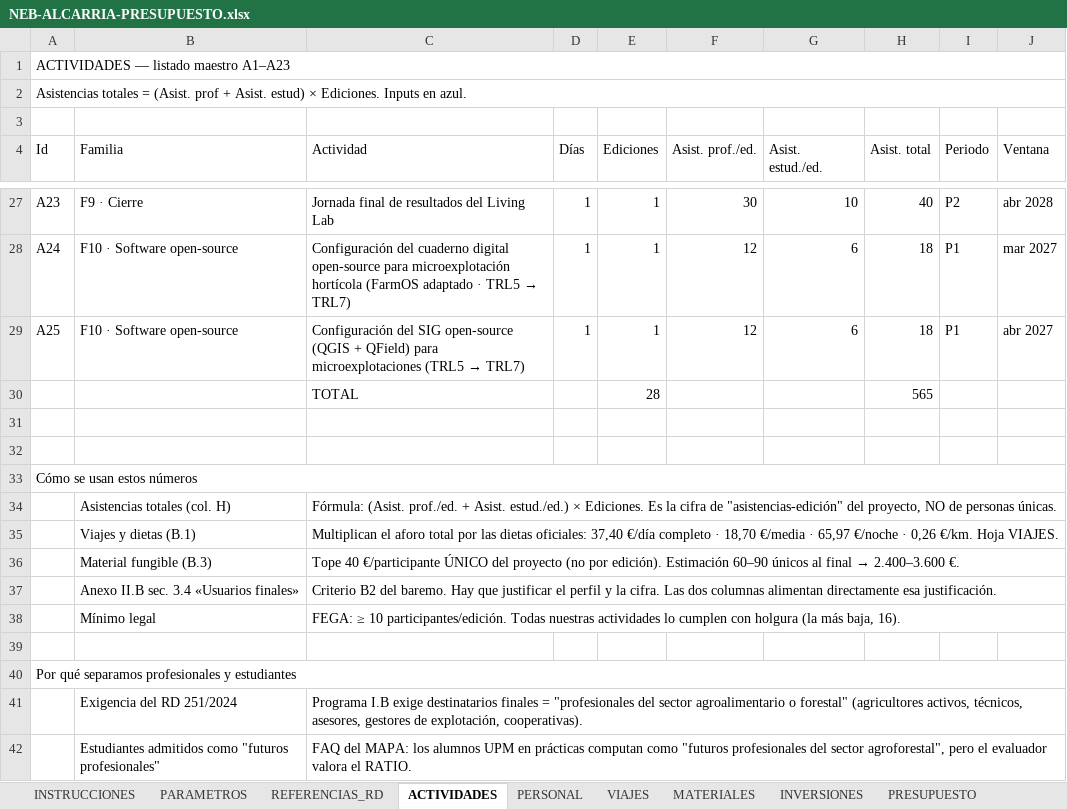
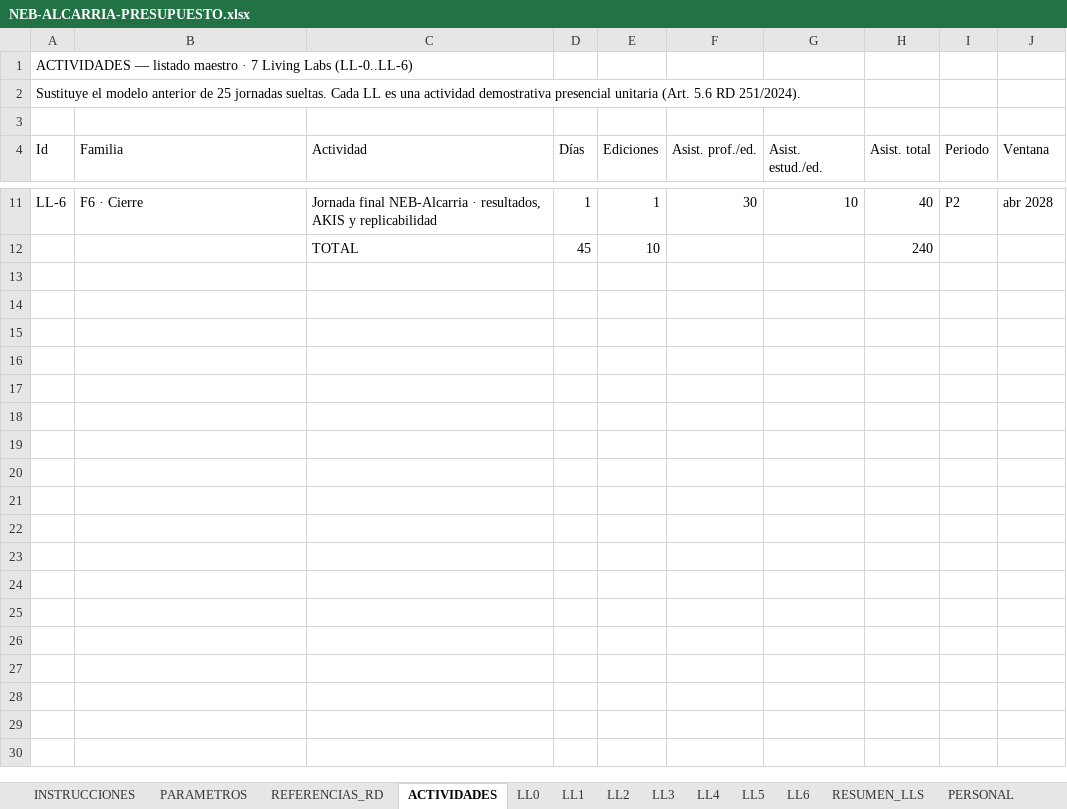
Before and after one commit to elgeografo/neb-alcarria, an Excel workbook: NEB-ALCARRIA-PRESUPUESTO.xlsx, sheet ACTIVIDADES, drawn as a sheet; only a part is shown, gaps mark what is left out; values as stored, in another font and other column widths than the file's, no cell formats; removed rows and columns are numbered as before the commit, all else as after; the diff covers the shown part only; the diff names each change by its address in the sheet, - before the commit and + after, or states it on an @@ line.

```diff
--- a/NEB-ALCARRIA-PRESUPUESTO.xlsx (sheet ACTIVIDADES)
+++ b/NEB-ALCARRIA-PRESUPUESTO.xlsx (sheet ACTIVIDADES)
+sheet tab: LL0
+sheet tab: LL1
+sheet tab: LL2
+sheet tab: LL3
+sheet tab: LL4
+sheet tab: LL5
+sheet tab: LL6
+sheet tab: RESUMEN_LLS
-A1 (Id): …listado maestro A1–A23
+A1 (Id): …listado maestro · 7 Living Labs (LL-0..LL-6)
-A1:J1 merged
-A2 (Id): Asistencias totales = (Asist. prof + Asist. estud) × Ediciones. Inputs en azul.
+A2 (Id): Sustituye el modelo anterior de 25 jornadas sueltas. Cada LL es una actividad demostrativa presencial unitaria (Art. 5.6 RD 251/2024).
-A2:J2 merged
-A11 (Id): A23
+A11 (Id): LL-6
-B11 (Familia): F9 · Cierre
+B11 (Familia): F6 · Cierre
-C11 (Actividad): Jornada final de resultados del Living Lab
+C11 (Actividad): Jornada final NEB-Alcarria · resultados, AKIS y replicabilidad
-row 28: A24 | F10 · Software open-source | Configuración del cuaderno digital open-source para microexplotación hortícola (FarmOS adaptado · TRL5 → TRL7) | 1 | 1 | 12 | 6 | 18 | P1 | mar 2027
-row 29: A25 | F10 · Software open-source | Configuración del SIG open-source (QGIS + QField) para microexplotaciones (TRL5 → TRL7) | 1 | 1 | 12 | 6 | 18 | P1 | abr 2027
-D12 (Días): (empty)
+D12 (Días): 45
-E12 (Ediciones): 28
+E12 (Ediciones): 10
-H12 (Asist. total): 565
+H12 (Asist. total): 240
-row 31: (empty)
-row 32: (empty)
-row 33: Cómo se usan estos números
-row 34:  | Asistencias totales (col. H) | Fórmula: (Asist. prof./ed. + Asist. estud./ed.) × Ediciones. Es la cifra de "asistencias-edición" del proyecto, NO de personas únicas.
-row 35:  | Viajes y dietas (B.1) | Multiplican el aforo total por las dietas oficiales: 37,40 €/día completo · 18,70 €/media · 65,97 €/noche · 0,26 €/km. Hoja VIAJES.
-row 36:  | Material fungible (B.3) | Tope 40 €/participante ÚNICO del proyecto (no por edición). Estimación 60–90 únicos al final → 2.400–3.600 €.
-row 37:  | Anexo II.B sec. 3.4 «Usuarios finales» | Criterio B2 del baremo. Hay que justificar el perfil y la cifra. Las dos columnas alimentan directamente esa justificación.
-row 38:  | Mínimo legal | FEGA: ≥ 10 participantes/edición. Todas nuestras actividades lo cumplen con holgura (la más baja, 16).
-row 39: (empty)
-row 40: Por qué separamos profesionales y estudiantes
-row 41:  | Exigencia del RD 251/2024 | Programa I.B exige destinatarios finales = "profesionales del sector agroalimentario o forestal" (agricultores activos, técnicos, asesores, gestores de explotación, cooperativas).
-row 42:  | Estudiantes admitidos como "futuros profesionales" | FAQ del MAPA: los alumnos UPM en prácticas computan como "futuros profesionales del sector agroforestal", pero el evaluador valora el RATIO.
```
Also changed, not shown: 5 added rows, 45 removed rows and 4 edited cells elsewhere in this sheet, sheet PERSONAL, sheet VIAJES, sheet PRESUPUESTO, sheet INVERSIONES, sheet MATERIALES, sheet PARAMETROS, cell formats, formulas that keep their value, 41 other files.
